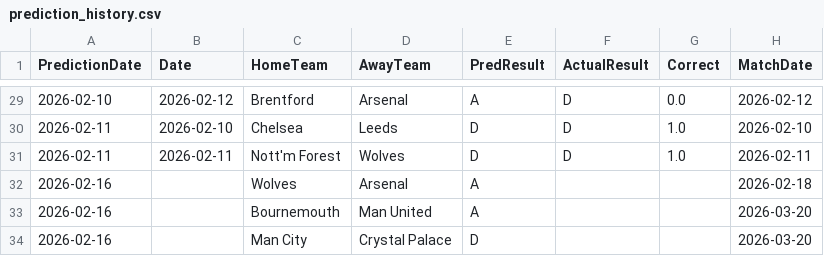
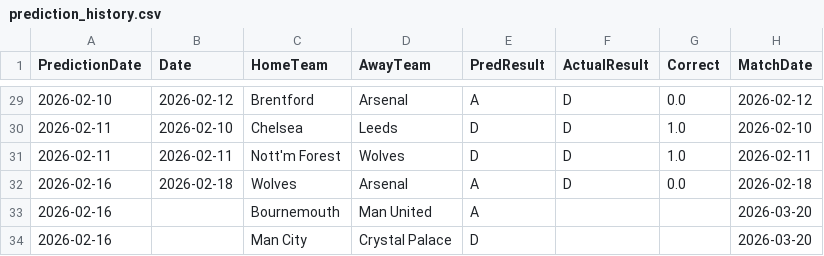
Before and after one commit to mauroflorez/epl-lpp, a CSV file: data/prediction_history.csv, drawn as a sheet; only a part is shown, gaps mark what is left out.

```diff
--- a/data/prediction_history.csv
+++ b/data/prediction_history.csv
@@ -31,3 +31,3 @@ PredictionDate,Date,HomeTeam,AwayTeam,PredResult,ActualResult,Correct,MatchDate
 2026-02-11,2026-02-11,Nott'm Forest,Wolves,D,D,1.0,2026-02-11
-2026-02-16,,Wolves,Arsenal,A,,,2026-02-18
+2026-02-16,2026-02-18,Wolves,Arsenal,A,D,0.0,2026-02-18
 2026-02-16,,Bournemouth,Man United,A,,,2026-03-20
```
Also changed, not shown: data/features.csv, 4 other files.
